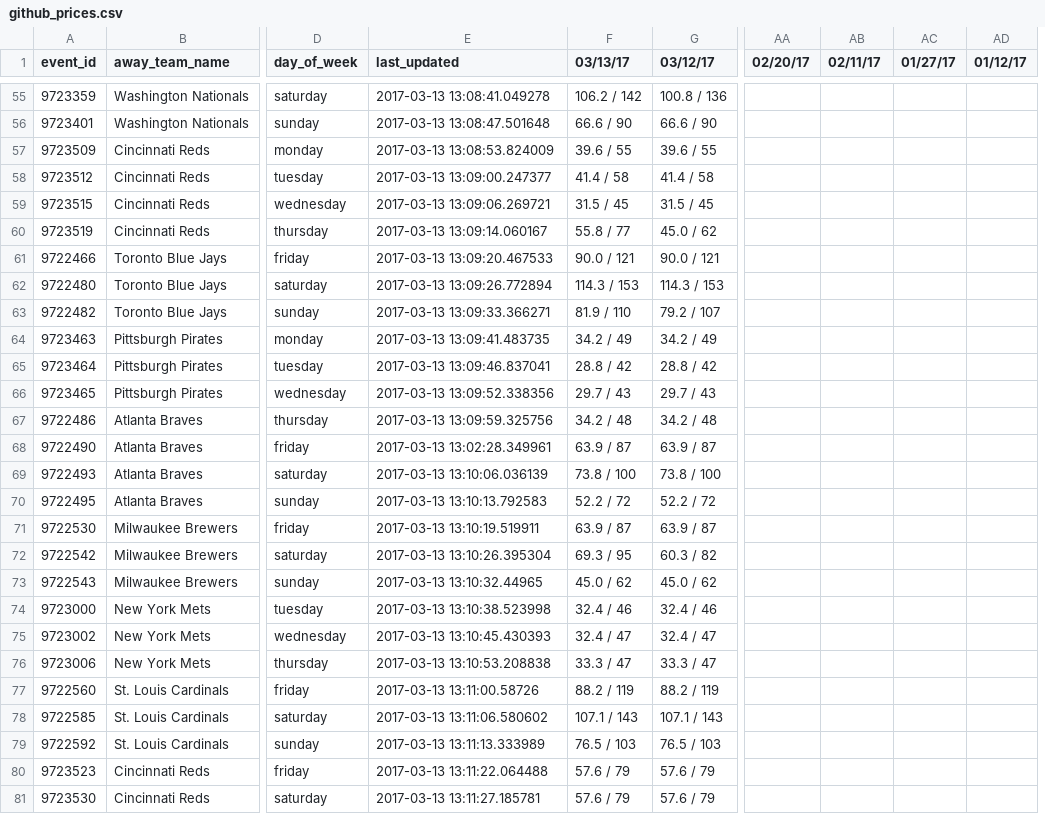
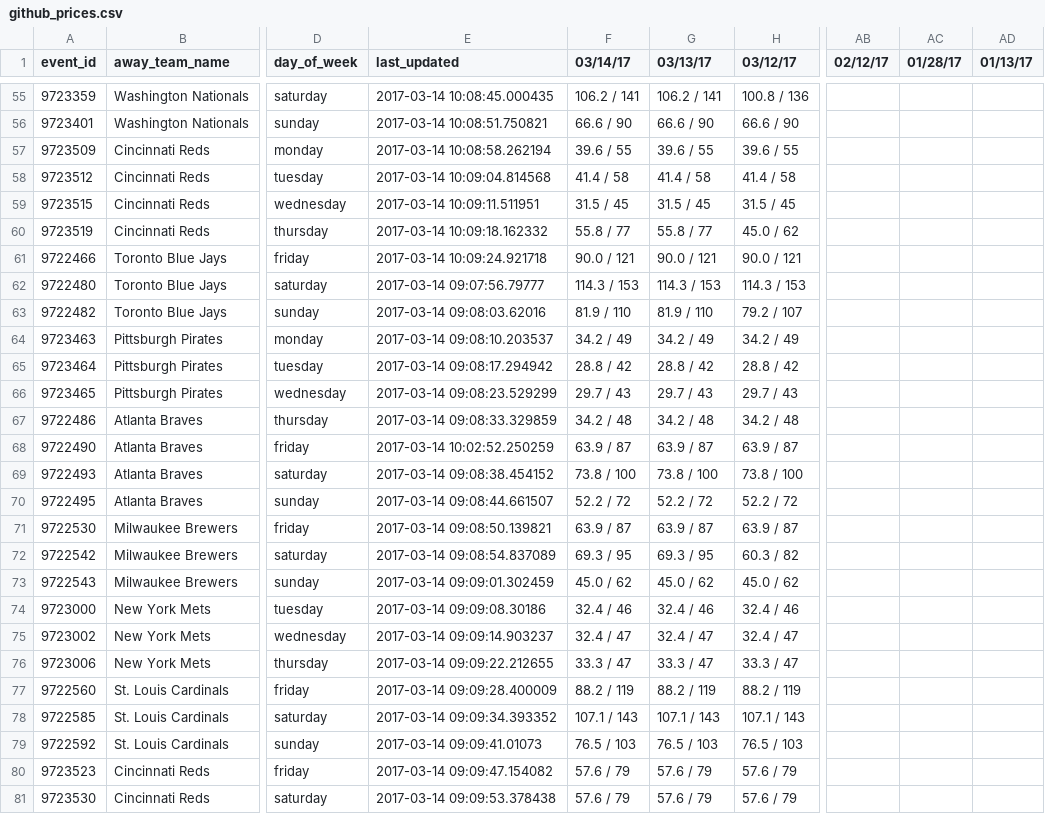
Before and after one commit to SharpChiCity/csv-to-html-table, a CSV file: data/github_prices.csv, drawn as a sheet; only a part is shown, gaps mark what is left out; removed rows and columns are numbered as before the commit, all else as after; the diff covers the shown part only; the diff names each change by its address in the sheet, - before the commit and + after, or states it on an @@ line.

```diff
--- a/data/github_prices.csv
+++ b/data/github_prices.csv
+column F (03/14/17), rows 55-81: 106.2 / 141 | 66.6 / 90 | 39.6 / 55 | 41.4 / 58 | 31.5 / 45 | 55.8 / 77 | 90.0 / 121 | 114.3 / 153 | 81.9 / 110 | 34.2 / 49 | 28.8 / 42 | 29.7 / 43 | 34.2 / 48 | 63.9 / 87 | 73.8 / 100 | 52.2 / 72 | 63.9 / 87 | 69.3 / 95 | 45.0 / 62 | 32.4 / 46 | 32.4 / 47 | 33.3 / 47 | 88.2 / 119 | 107.1 / 143 | 76.5 / 103 | 57.6 / 79 | 57.6 / 79
-column AA (02/20/17), empty
-AB1: 02/11/17
+AB1: 02/12/17
-AC1: 01/27/17
+AC1: 01/28/17
-AD1: 01/12/17
+AD1: 01/13/17
-E55 (last_updated): 2017-03-13 13:08:41.049278
+E55 (last_updated): 2017-03-14 10:08:45.000435
-G55 (03/13/17): 106.2 / 142
+G55 (03/13/17): 106.2 / 141
-E56 (last_updated): 2017-03-13 13:08:47.501648
+E56 (last_updated): 2017-03-14 10:08:51.750821
-E57 (last_updated): 2017-03-13 13:08:53.824009
+E57 (last_updated): 2017-03-14 10:08:58.262194
-E58 (last_updated): 2017-03-13 13:09:00.247377
+E58 (last_updated): 2017-03-14 10:09:04.814568
-E59 (last_updated): 2017-03-13 13:09:06.269721
+E59 (last_updated): 2017-03-14 10:09:11.511951
-E60 (last_updated): 2017-03-13 13:09:14.060167
+E60 (last_updated): 2017-03-14 10:09:18.162332
-E61 (last_updated): 2017-03-13 13:09:20.467533
+E61 (last_updated): 2017-03-14 10:09:24.921718
-E62 (last_updated): 2017-03-13 13:09:26.772894
+E62 (last_updated): 2017-03-14 09:07:56.79777
-E63 (last_updated): 2017-03-13 13:09:33.366271
+E63 (last_updated): 2017-03-14 09:08:03.62016
-E64 (last_updated): 2017-03-13 13:09:41.483735
+E64 (last_updated): 2017-03-14 09:08:10.203537
-E65 (last_updated): 2017-03-13 13:09:46.837041
+E65 (last_updated): 2017-03-14 09:08:17.294942
-E66 (last_updated): 2017-03-13 13:09:52.338356
+E66 (last_updated): 2017-03-14 09:08:23.529299
-E67 (last_updated): 2017-03-13 13:09:59.325756
+E67 (last_updated): 2017-03-14 09:08:33.329859
-E68 (last_updated): 2017-03-13 13:02:28.349961
+E68 (last_updated): 2017-03-14 10:02:52.250259
-E69 (last_updated): 2017-03-13 13:10:06.036139
+E69 (last_updated): 2017-03-14 09:08:38.454152
-E70 (last_updated): 2017-03-13 13:10:13.792583
+E70 (last_updated): 2017-03-14 09:08:44.661507
-E71 (last_updated): 2017-03-13 13:10:19.519911
+E71 (last_updated): 2017-03-14 09:08:50.139821
-E72 (last_updated): 2017-03-13 13:10:26.395304
+E72 (last_updated): 2017-03-14 09:08:54.837089
-E73 (last_updated): 2017-03-13 13:10:32.44965
+E73 (last_updated): 2017-03-14 09:09:01.302459
-E74 (last_updated): 2017-03-13 13:10:38.523998
+E74 (last_updated): 2017-03-14 09:09:08.30186
-E75 (last_updated): 2017-03-13 13:10:45.430393
+E75 (last_updated): 2017-03-14 09:09:14.903237
-E76 (last_updated): 2017-03-13 13:10:53.208838
+E76 (last_updated): 2017-03-14 09:09:22.212655
-E77 (last_updated): 2017-03-13 13:11:00.58726
+E77 (last_updated): 2017-03-14 09:09:28.400009
-E78 (last_updated): 2017-03-13 13:11:06.580602
+E78 (last_updated): 2017-03-14 09:09:34.393352
-E79 (last_updated): 2017-03-13 13:11:13.333989
+E79 (last_updated): 2017-03-14 09:09:41.01073
-E80 (last_updated): 2017-03-13 13:11:22.064488
+E80 (last_updated): 2017-03-14 09:09:47.154082
-E81 (last_updated): 2017-03-13 13:11:27.185781
+E81 (last_updated): 2017-03-14 09:09:53.378438
```
Also changed, not shown: 59 edited cells elsewhere in this file.
